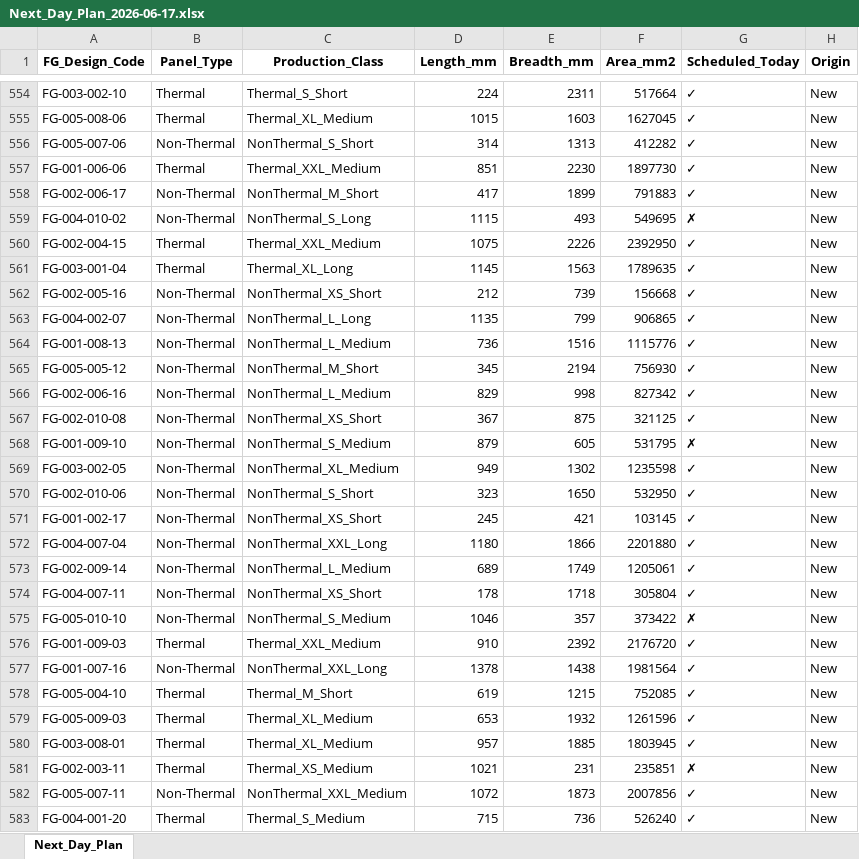
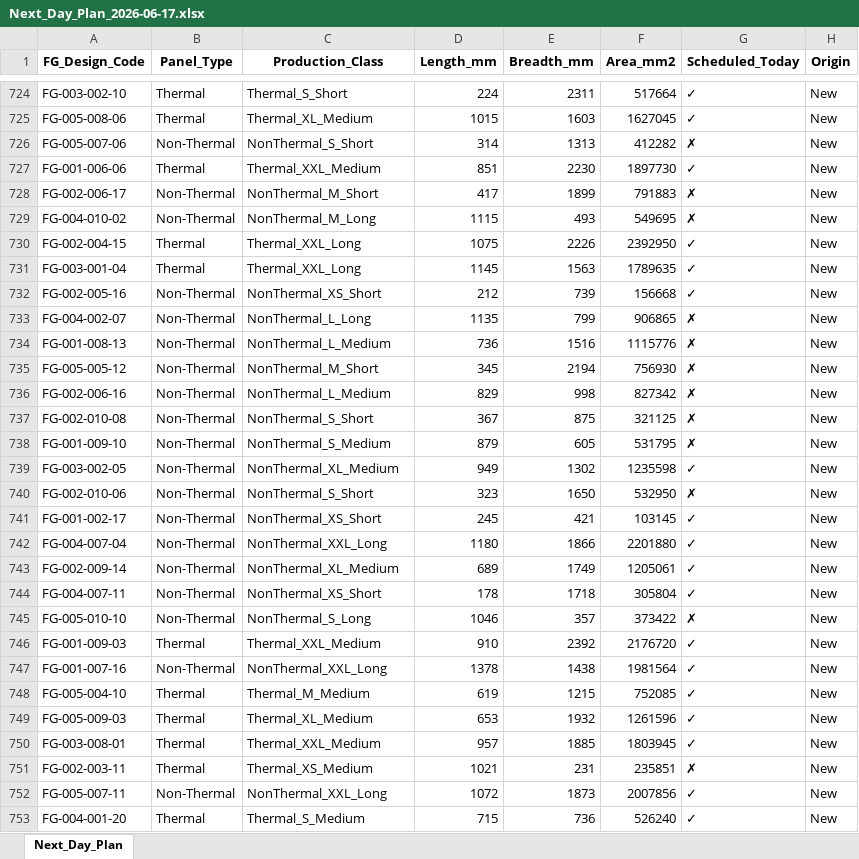
Before and after one commit to Divyendutiwari/mlproject_munters_daily-target-updation, an Excel workbook: data/uploads/Next_Day_Plan_2026-06-17.xlsx, sheet Next_Day_Plan, drawn as a sheet; only a part is shown, gaps mark what is left out; values as stored, in another font and other column widths than the file's, no borders; addresses are those after the commit; the diff covers the shown part only; the diff names each change by its address in the sheet, - before the commit and + after, or states it on an @@ line.

Commit message:
Dashboard update: Marked class Thermal_XXL_Long as done

```diff
--- a/data/uploads/Next_Day_Plan_2026-06-17.xlsx (sheet Next_Day_Plan)
+++ b/data/uploads/Next_Day_Plan_2026-06-17.xlsx (sheet Next_Day_Plan)
-G726 (Scheduled_Today): ✓
+G726 (Scheduled_Today): ✗
-G728 (Scheduled_Today): ✓
+G728 (Scheduled_Today): ✗
-C729 (Production_Class): NonThermal_S_Long
+C729 (Production_Class): NonThermal_M_Long
-C730 (Production_Class): Thermal_XXL_Medium
+C730 (Production_Class): Thermal_XXL_Long
-C731 (Production_Class): Thermal_XL_Long
+C731 (Production_Class): Thermal_XXL_Long
-G733:G737 (Scheduled_Today): ✓
+G733:G737 (Scheduled_Today): ✗
-C737 (Production_Class): NonThermal_XS_Short
+C737 (Production_Class): NonThermal_S_Short
-G740 (Scheduled_Today): ✓
+G740 (Scheduled_Today): ✗
-C743 (Production_Class): NonThermal_L_Medium
+C743 (Production_Class): NonThermal_XL_Medium
-C745 (Production_Class): NonThermal_S_Medium
+C745 (Production_Class): NonThermal_S_Long
-C748 (Production_Class): Thermal_M_Short
+C748 (Production_Class): Thermal_M_Medium
-C750 (Production_Class): Thermal_XL_Medium
+C750 (Production_Class): Thermal_XXL_Medium
-C752 (Production_Class): NonThermal_XXL_Medium
+C752 (Production_Class): NonThermal_XXL_Long
```
Also changed, not shown: 170 added rows and 265 edited cells elsewhere in this sheet, 3 other files.
